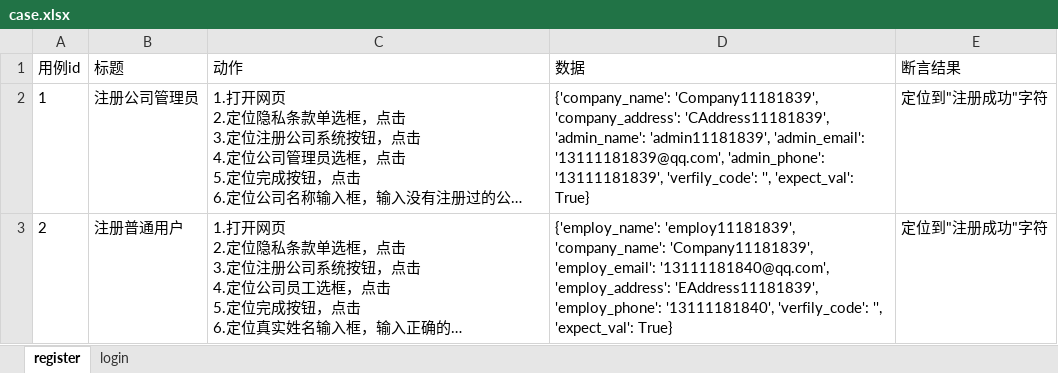
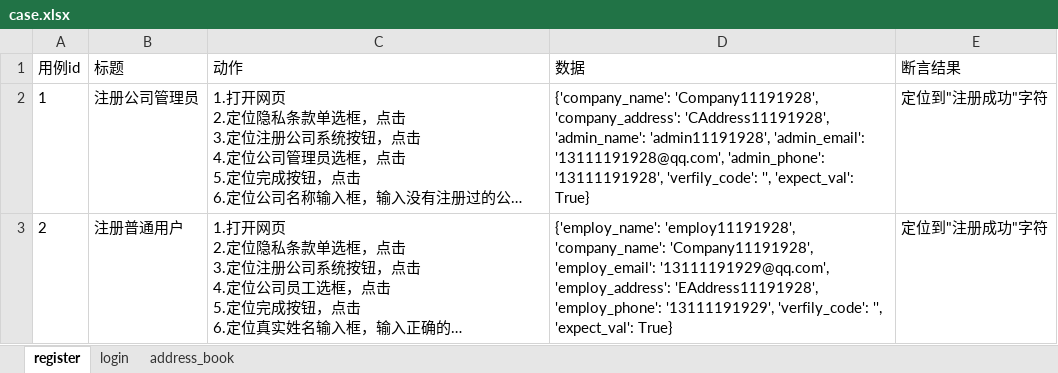
Before and after one commit to Lwangmengyuan/MeetingManagement, an Excel workbook: data/case.xlsx, sheet register, drawn as a sheet; long unchanged cells end in …; values as stored, in another font and other column widths than the file's, no borders; the diff names each change by its address in the sheet, - before the commit and + after, or states it on an @@ line.

```diff
--- a/data/case.xlsx (sheet register)
+++ b/data/case.xlsx (sheet register)
+sheet tab: address_book
-D2 (数据): {'company_name': 'Company11181839', 'company_address': 'CAddress11181839', 'admin_name': 'admin11181839', 'admin_email': '13111181839@qq.com', 'admin_phone': '13111181839', 'verfily_code': '',…
+D2 (数据): {'company_name': 'Company11191928', 'company_address': 'CAddress11191928', 'admin_name': 'admin11191928', 'admin_email': '13111191928@qq.com', 'admin_phone': '13111191928', 'verfily_code': '',…
-D3 (数据): {'employ_name': 'employ11181839', 'company_name': 'Company11181839', 'employ_email': '13111181840@qq.com', 'employ_address': 'EAddress11181839', 'employ_phone': '13111181840', 'verfily_code': '',…
+D3 (数据): {'employ_name': 'employ11191928', 'company_name': 'Company11191928', 'employ_email': '13111191929@qq.com', 'employ_address': 'EAddress11191928', 'employ_phone': '13111191929', 'verfily_code': '',…
```
Also changed, not shown: 9 other files.
